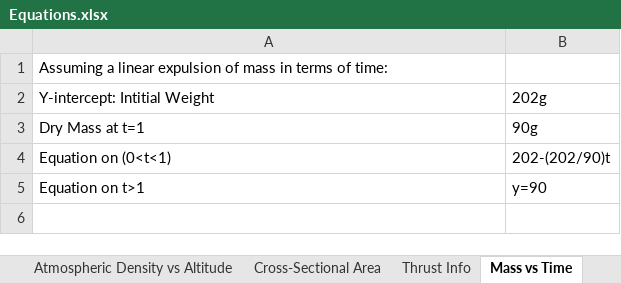
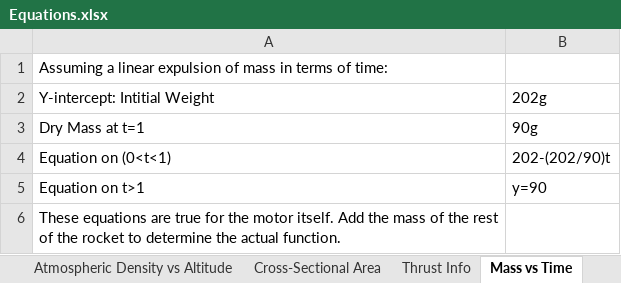
Before and after one commit to ebregin/ENAE100-Project, an Excel workbook: Equations.xlsx, sheet Mass vs Time, drawn as a sheet; values as stored, in another font and other column widths than the file's, no borders; the diff names each change by its address in the sheet, - before the commit and + after, or states it on an @@ line.

Commit message:
Update

```diff
--- a/Equations.xlsx (sheet Mass vs Time)
+++ b/Equations.xlsx (sheet Mass vs Time)
+row 6: These equations are true for the motor itself. Add the mass of the rest of the rocket to determine the actual function.
```
